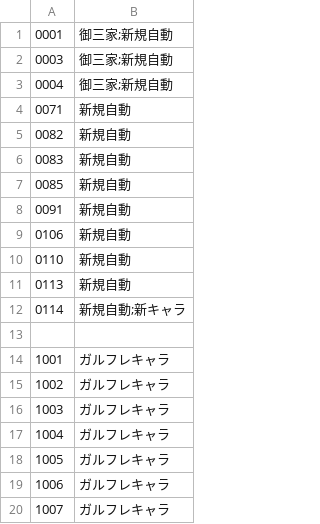
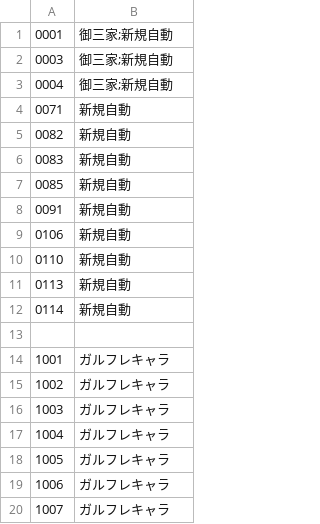
Before and after one commit to gusshi1106/wp-request, a CSV file: CategoryMap.csv, drawn as a sheet.

Commit message:
Update CategoryMap.csv

```diff
--- a/CategoryMap.csv
+++ b/CategoryMap.csv
@@ -11,3 +11,3 @@
 "0113","新規自動"
-"0114","新規自動;新キャラ"
+"0114","新規自動"
 
```
